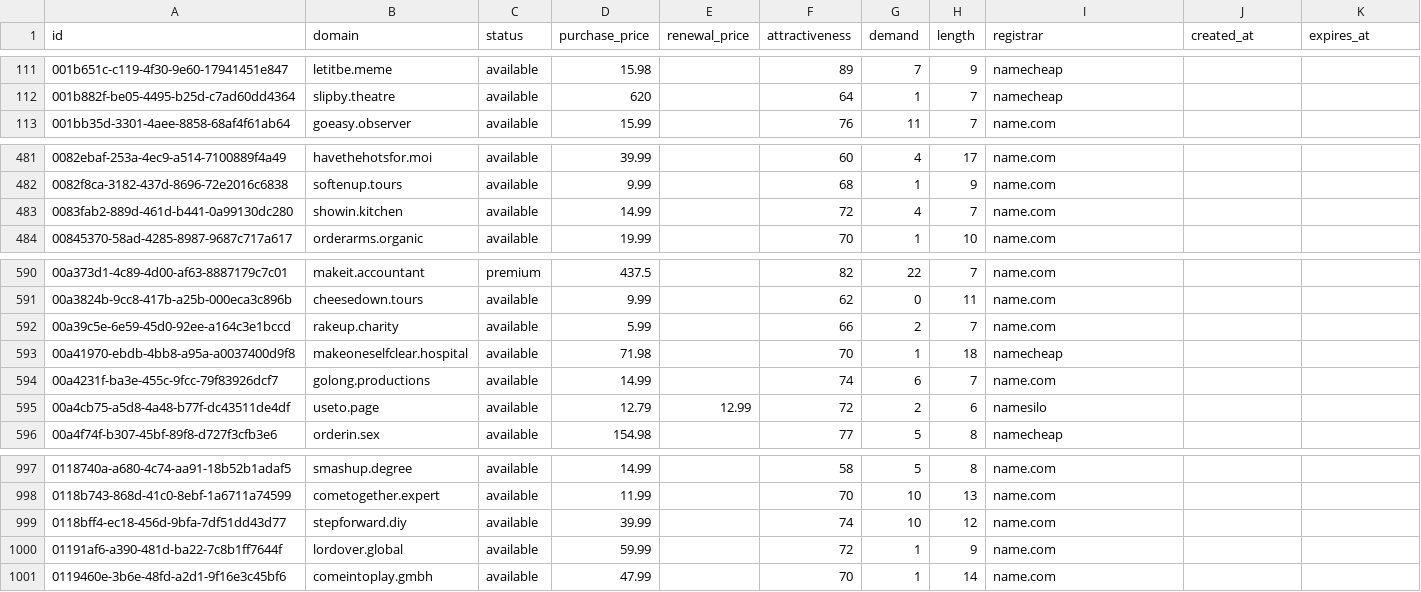
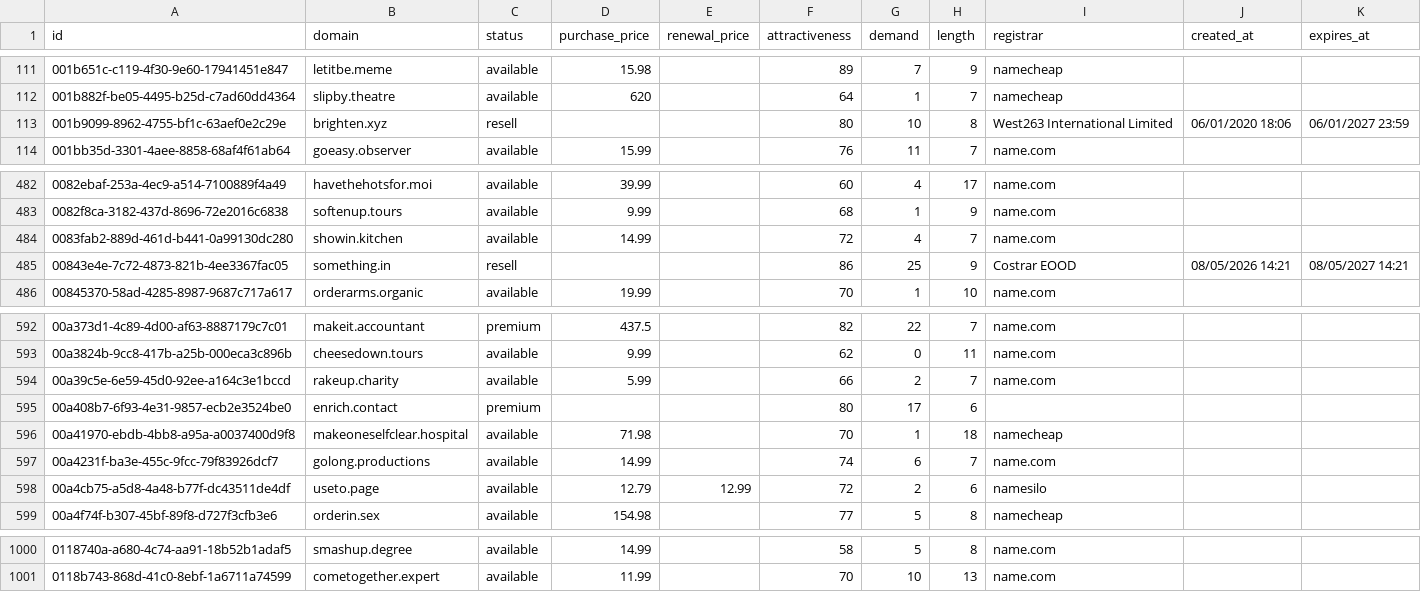
Before and after one commit to UniqueDomains/actionnable-oneword-domains, a CSV file: actionnable.csv, drawn as a sheet; only a part is shown, gaps mark what is left out; removed rows and columns are numbered as before the commit, all else as after; the diff names each change by its address in the sheet, - before the commit and + after, or states it on an @@ line.

Commit message:
Domains update

```diff
--- a/actionnable.csv
+++ b/actionnable.csv
+row 113: 001b9099-8962-4755-bf1c-63aef0e2c29e | brighten.xyz | resell |  |  | 80 | 10 | 8 | West263 International Limited | 06/01/2020 18:06 | 06/01/2027 23:59
+row 485: 00843e4e-7c72-4873-821b-4ee3367fac05 | something.in | resell |  |  | 86 | 25 | 9 | Costrar EOOD | 08/05/2026 14:21 | 08/05/2027 14:21
+row 595: 00a408b7-6f93-4e31-9857-ecb2e3524be0 | enrich.contact | premium |  |  | 80 | 17 | 6
-row 999: 0118bff4-ec18-456d-9bfa-7df51dd43d77 | stepforward.diy | available | 39.99 |  | 74 | 10 | 12 | name.com
-row 1000: 01191af6-a390-481d-ba22-7c8b1ff7644f | lordover.global | available | 59.99 |  | 72 | 1 | 9 | name.com
-row 1001: 0119460e-3b6e-48fd-a2d1-9f16e3c45bf6 | comeintoplay.gmbh | available | 47.99 |  | 70 | 1 | 14 | name.com
```
Also changed, not shown: 2 other files.
